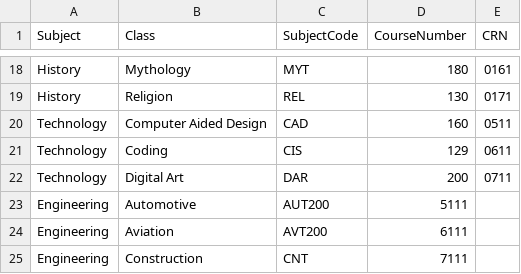
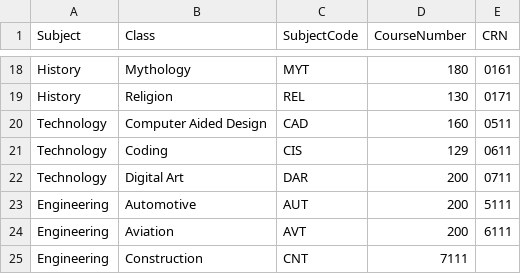
Before and after one commit to maddymo11/extraCredCIS129, a CSV file: allClasses.csv, drawn as a sheet; only a part is shown, gaps mark what is left out.

Commit message:
Update allClasses.csv

```diff
--- a/allClasses.csv
+++ b/allClasses.csv
@@ -22,4 +22,4 @@ Technology,Coding,CIS,129,0611
 Technology,Digital Art,DAR,200,0711
-Engineering,Automotive,AUT200,5111
-Engineering,Aviation,AVT200,6111
+Engineering,Automotive,AUT,200,5111
+Engineering,Aviation,AVT,200,6111
 Engineering,Construction,CNT,7111
```
